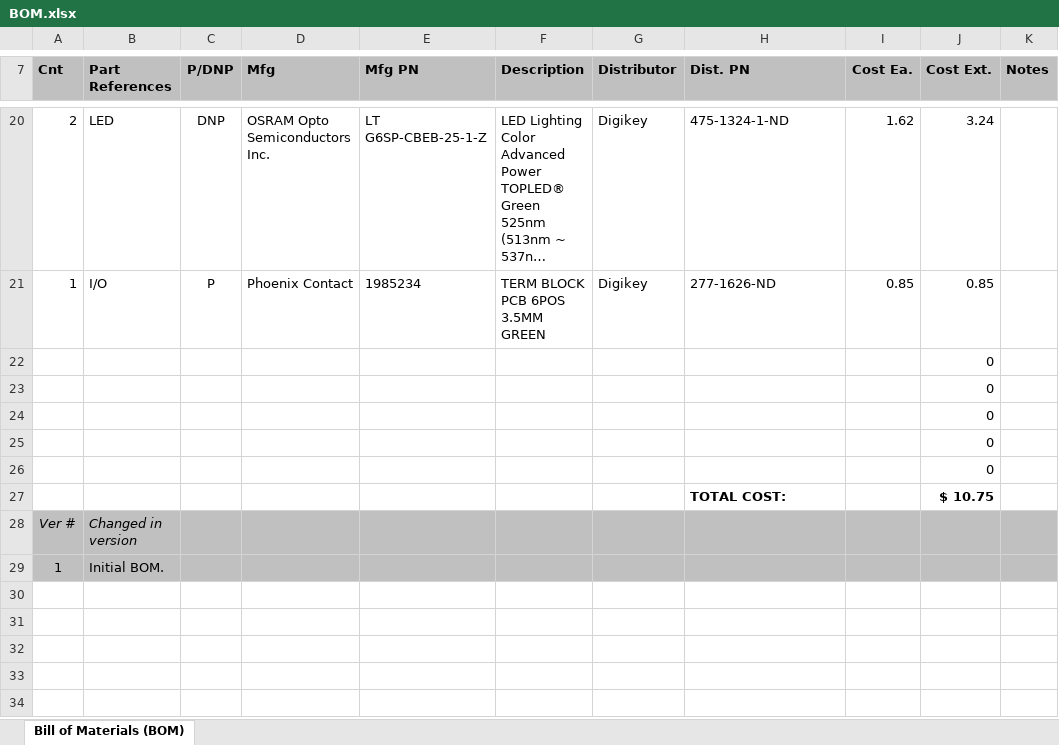
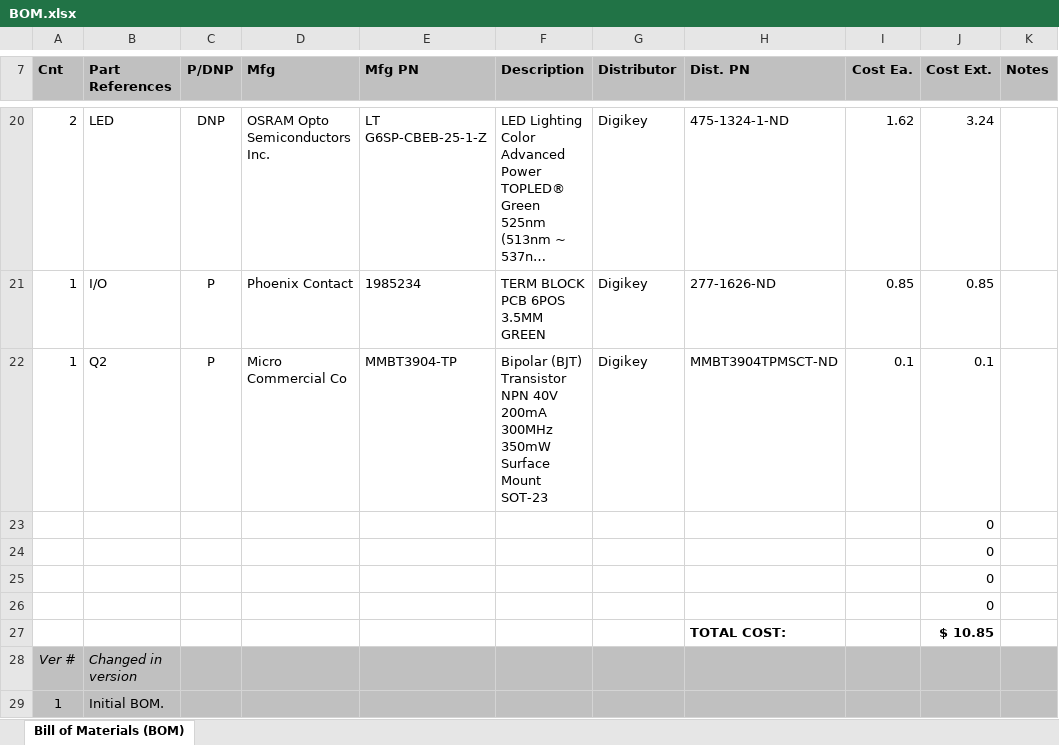
Before and after one commit to jp32/ece411-pdx, an Excel workbook: documents/BOM.xlsx, sheet Bill of Materials (BOM), drawn as a sheet; only a part is shown, gaps mark what is left out; long unchanged cells end in …; values as stored, in another font and other column widths than the file's, no borders; removed rows and columns are numbered as before the commit, all else as after; the diff names each change by its address in the sheet, - before the commit and + after, or states it on an @@ line.

Commit message:
Add files via upload

```diff
--- a/documents/BOM.xlsx (sheet Bill of Materials (BOM))
+++ b/documents/BOM.xlsx (sheet Bill of Materials (BOM))
+row 22: 1 | Q2 | P | Micro Commercial Co | MMBT3904-TP | Bipolar (BJT) Transistor NPN 40V 200mA 300MHz 350mW Surface Mount SOT-23 | Digikey | MMBT3904TPMSCT-ND | 0.1 | 0.1
-row 26:  |  |  |  |  |  |  |  |  | 0
-J27 (Cost Ext.): $ 10.75
+J27 (Cost Ext.): $ 10.85
```
Also changed, not shown: formulas that keep their value.
